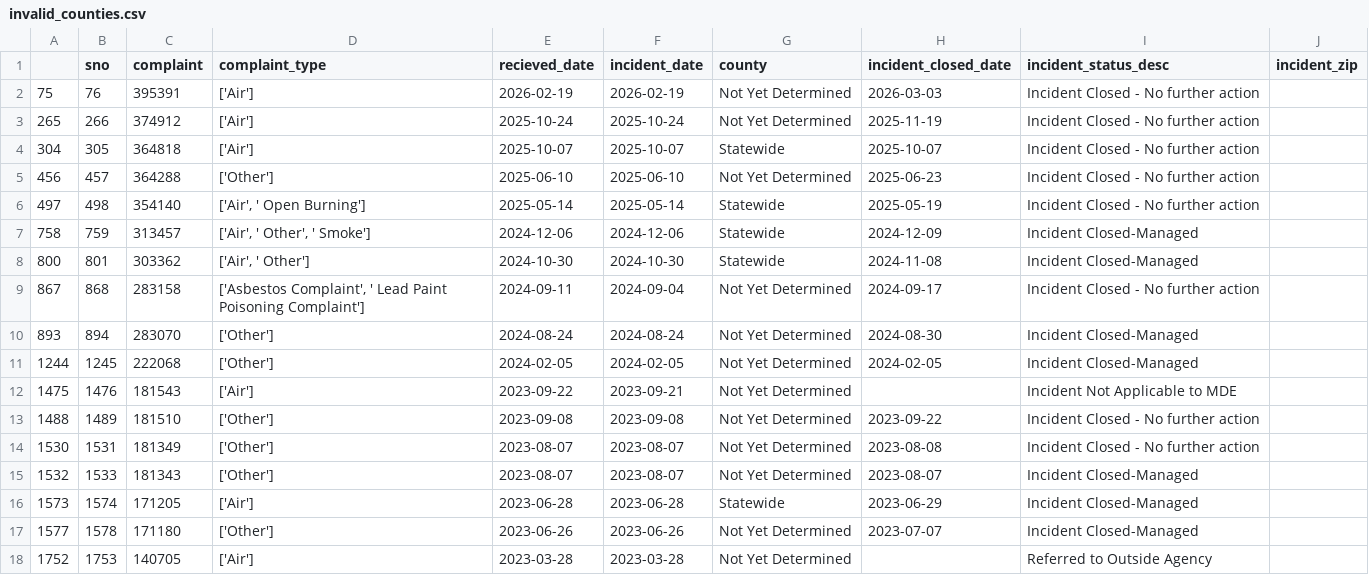
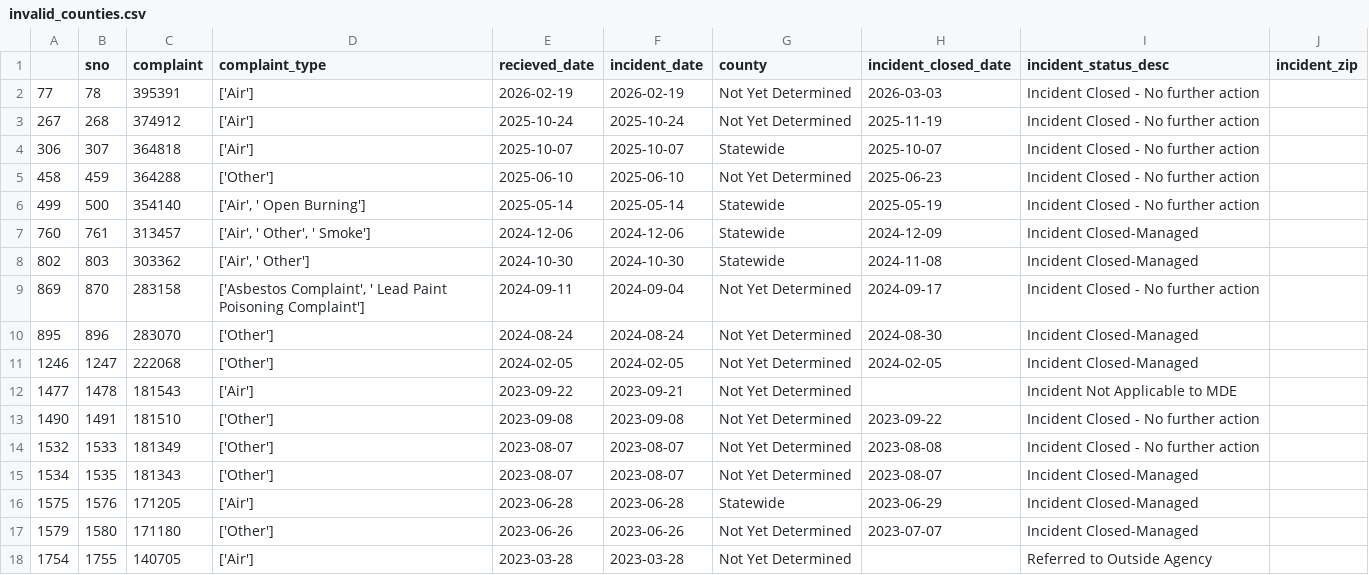
Before and after one commit to johnfcampbell/nicar24pipeline, a CSV file: exported_data/invalid_counties.csv, drawn as a sheet.

```diff
--- a/exported_data/invalid_counties.csv
+++ b/exported_data/invalid_counties.csv
@@ -1,18 +1,18 @@
 ,sno,complaint,complaint_type,recieved_date,incident_date,county,incident_closed_date,incident_status_desc,incident_zip
-75,76,395391,['Air'],2026-02-19,2026-02-19,Not Yet Determined,2026-03-03,Incident Closed - No further action,
-265,266,374912,['Air'],2025-10-24,2025-10-24,Not Yet Determined,2025-11-19,Incident Closed - No further action,
-304,305,364818,['Air'],2025-10-07,2025-10-07,Statewide,2025-10-07,Incident Closed - No further action,
-456,457,364288,['Other'],2025-06-10,2025-06-10,Not Yet Determined,2025-06-23,Incident Closed - No further action,
-497,498,354140,"['Air', ' Open Burning']",2025-05-14,2025-05-14,Statewide,2025-05-19,Incident Closed - No further action,
-758,759,313457,"['Air', ' Other', ' Smoke']",2024-12-06,2024-12-06,Statewide,2024-12-09,Incident Closed-Managed,
-800,801,303362,"['Air', ' Other']",2024-10-30,2024-10-30,Statewide,2024-11-08,Incident Closed-Managed,
-867,868,283158,"['Asbestos Complaint', ' Lead Paint Poisoning Complaint']",2024-09-11,2024-09-04,Not Yet Determined,2024-09-17,Incident Closed - No further action,
-893,894,283070,['Other'],2024-08-24,2024-08-24,Not Yet Determined,2024-08-30,Incident Closed-Managed,
-1244,1245,222068,['Other'],2024-02-05,2024-02-05,Not Yet Determined,2024-02-05,Incident Closed-Managed,
-1475,1476,181543,['Air'],2023-09-22,2023-09-21,Not Yet Determined,,Incident Not Applicable to MDE,
-1488,1489,181510,['Other'],2023-09-08,2023-09-08,Not Yet Determined,2023-09-22,Incident Closed - No further action,
-1530,1531,181349,['Other'],2023-08-07,2023-08-07,Not Yet Determined,2023-08-08,Incident Closed - No further action,
-1532,1533,181343,['Other'],2023-08-07,2023-08-07,Not Yet Determined,2023-08-07,Incident Closed-Managed,
-1573,1574,171205,['Air'],2023-06-28,2023-06-28,Statewide,2023-06-29,Incident Closed-Managed,
-1577,1578,171180,['Other'],2023-06-26,2023-06-26,Not Yet Determined,2023-07-07,Incident Closed-Managed,
-1752,1753,140705,['Air'],2023-03-28,2023-03-28,Not Yet Determined,,Referred to Outside Agency,
+77,78,395391,['Air'],2026-02-19,2026-02-19,Not Yet Determined,2026-03-03,Incident Closed - No further action,
+267,268,374912,['Air'],2025-10-24,2025-10-24,Not Yet Determined,2025-11-19,Incident Closed - No further action,
+306,307,364818,['Air'],2025-10-07,2025-10-07,Statewide,2025-10-07,Incident Closed - No further action,
+458,459,364288,['Other'],2025-06-10,2025-06-10,Not Yet Determined,2025-06-23,Incident Closed - No further action,
+499,500,354140,"['Air', ' Open Burning']",2025-05-14,2025-05-14,Statewide,2025-05-19,Incident Closed - No further action,
+760,761,313457,"['Air', ' Other', ' Smoke']",2024-12-06,2024-12-06,Statewide,2024-12-09,Incident Closed-Managed,
+802,803,303362,"['Air', ' Other']",2024-10-30,2024-10-30,Statewide,2024-11-08,Incident Closed-Managed,
+869,870,283158,"['Asbestos Complaint', ' Lead Paint Poisoning Complaint']",2024-09-11,2024-09-04,Not Yet Determined,2024-09-17,Incident Closed - No further action,
+895,896,283070,['Other'],2024-08-24,2024-08-24,Not Yet Determined,2024-08-30,Incident Closed-Managed,
+1246,1247,222068,['Other'],2024-02-05,2024-02-05,Not Yet Determined,2024-02-05,Incident Closed-Managed,
+1477,1478,181543,['Air'],2023-09-22,2023-09-21,Not Yet Determined,,Incident Not Applicable to MDE,
+1490,1491,181510,['Other'],2023-09-08,2023-09-08,Not Yet Determined,2023-09-22,Incident Closed - No further action,
+1532,1533,181349,['Other'],2023-08-07,2023-08-07,Not Yet Determined,2023-08-08,Incident Closed - No further action,
+1534,1535,181343,['Other'],2023-08-07,2023-08-07,Not Yet Determined,2023-08-07,Incident Closed-Managed,
+1575,1576,171205,['Air'],2023-06-28,2023-06-28,Statewide,2023-06-29,Incident Closed-Managed,
+1579,1580,171180,['Other'],2023-06-26,2023-06-26,Not Yet Determined,2023-07-07,Incident Closed-Managed,
+1754,1755,140705,['Air'],2023-03-28,2023-03-28,Not Yet Determined,,Referred to Outside Agency,
```
Also changed, not shown: exported_data/all_complaints.csv, exported_data/complaint_type_frequency.csv.
